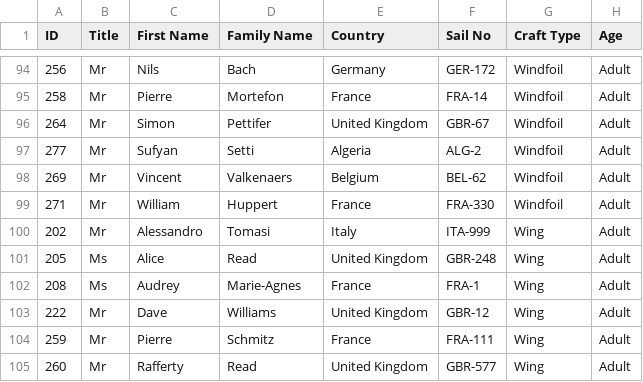
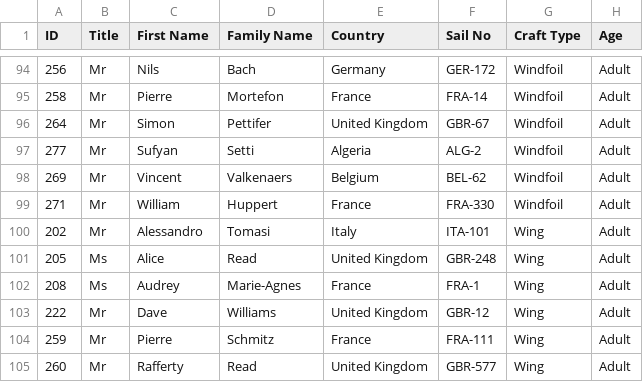
Before and after one commit to Logiqx/wst-results, a CSV file: events/2026/config/entrants.csv, drawn as a sheet; only a part is shown, gaps mark what is left out.

Commit message:
Fix sail number for Alessandro Tomasi

```diff
--- a/events/2026/config/entrants.csv
+++ b/events/2026/config/entrants.csv
@@ -99,3 +99,3 @@ ID,Title,First Name,Family Name,Country,Sail No,Craft Type,Age
 271,Mr,William,Huppert,France,FRA-330,Windfoil,Adult
-202,Mr,Alessandro,Tomasi,Italy,ITA-999,Wing,Adult
+202,Mr,Alessandro,Tomasi,Italy,ITA-101,Wing,Adult
 205,Ms,Alice,Read,United Kingdom,GBR-248,Wing,Adult
```
Also changed, not shown: events/2026/config/entries.tsv, 1 other file.
